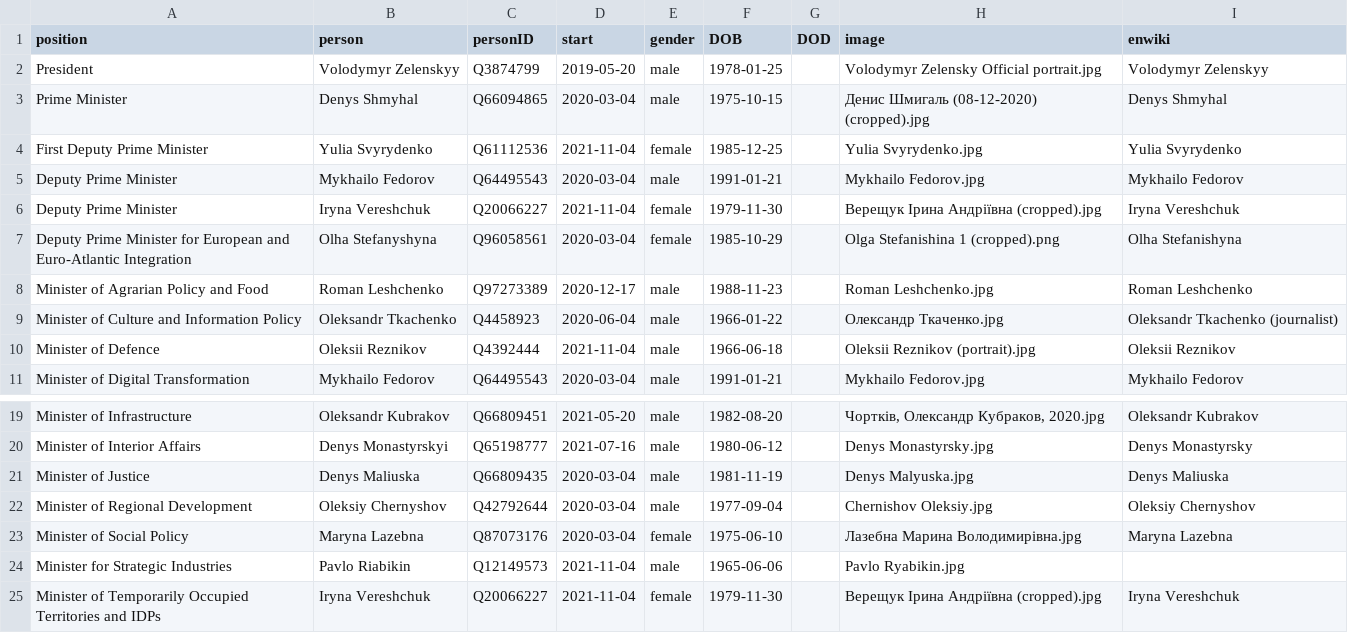
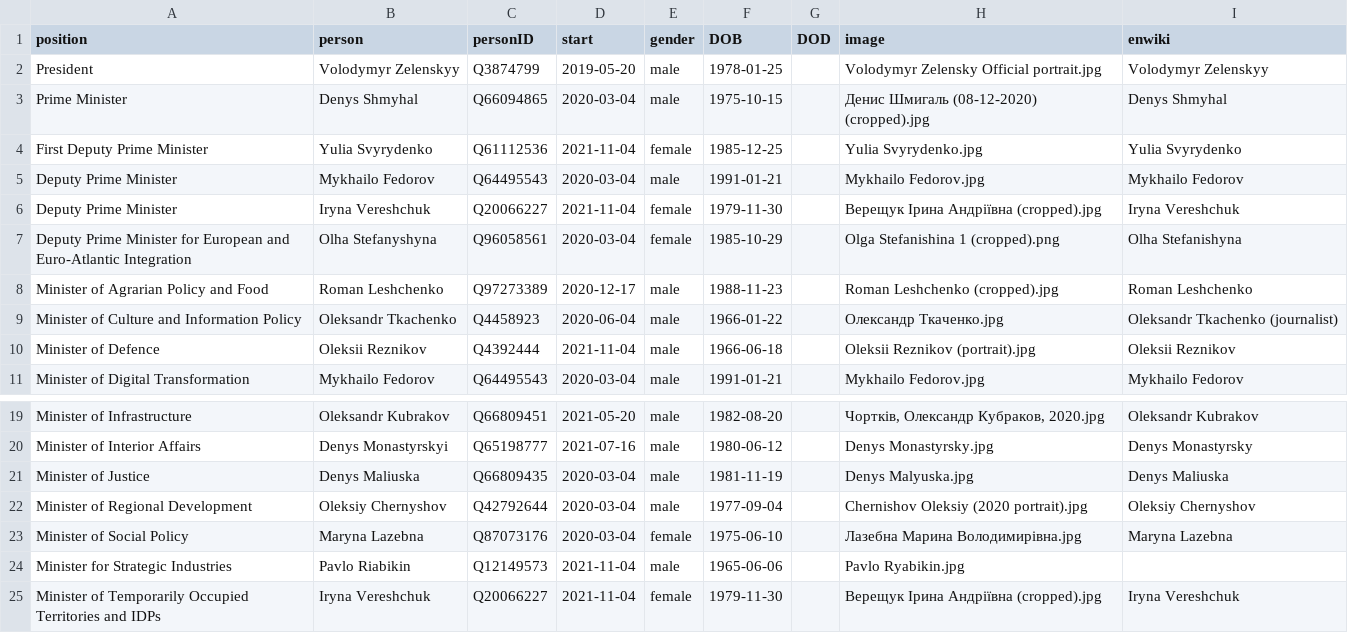
Before and after one commit to every-politician-scrapers/ukraine-cabinet, a CSV file: html/current.csv, drawn as a sheet; only a part is shown, gaps mark what is left out.

```diff
--- a/html/current.csv
+++ b/html/current.csv
@@ -7,3 +7,3 @@ Deputy Prime Minister,Iryna Vereshchuk,Q20066227,2021-11-04,female,1979-11-30,,
 Deputy Prime Minister for European and Euro-Atlantic Integration,Olha Stefanyshyna,Q96058561,2020-03-04,female,1985-10-29,,Olga Stefanishina 1 (cropped).png,Olha Stefanishyna
-Minister of Agrarian Policy and Food,Roman Leshchenko,Q97273389,2020-12-17,male,1988-11-23,,Roman Leshchenko.jpg,Roman Leshchenko
+Minister of Agrarian Policy and Food,Roman Leshchenko,Q97273389,2020-12-17,male,1988-11-23,,Roman Leshchenko (cropped).jpg,Roman Leshchenko
 Minister of Culture and Information Policy,Oleksandr Tkachenko,Q4458923,2020-06-04,male,1966-01-22,,Олександр Ткаченко.jpg,Oleksandr Tkachenko (journalist)
@@ -21,3 +21,3 @@ Minister of Interior Affairs,Denys Monastyrskyi,Q65198777,2021-07-16,male,1980-0
 Minister of Justice,Denys Maliuska,Q66809435,2020-03-04,male,1981-11-19,,Denys Malyuska.jpg,Denys Maliuska
-Minister of Regional Development,Oleksiy Chernyshov,Q42792644,2020-03-04,male,1977-09-04,,Chernishov Oleksiy.jpg,Oleksiy Chernyshov
+Minister of Regional Development,Oleksiy Chernyshov,Q42792644,2020-03-04,male,1977-09-04,,Chernishov Oleksiy (2020 portrait).jpg,Oleksiy Chernyshov
 Minister of Social Policy,Maryna Lazebna,Q87073176,2020-03-04,female,1975-06-10,,Лазебна Марина Володимирівна.jpg,Maryna Lazebna
```
Also changed, not shown: html/holders21.csv, html/legislators.csv.
